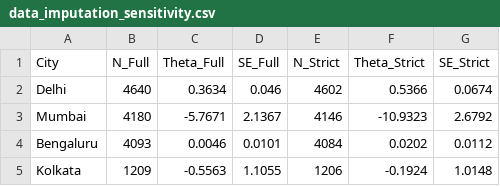
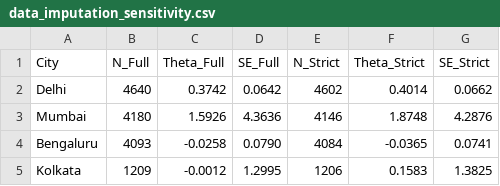
Before and after one commit to buddywhitman/aqi-informatics-india, a CSV file: reports/data_imputation_sensitivity.csv, drawn as a sheet.

Commit message:
fix(paper): reconcile Kolkata regularization grid, sync Table 5 imputation sensitivity, and sanitize archive API keys

```diff
--- a/reports/data_imputation_sensitivity.csv
+++ b/reports/data_imputation_sensitivity.csv
@@ -1,5 +1,5 @@
 City,N_Full,Theta_Full,SE_Full,N_Strict,Theta_Strict,SE_Strict
-Delhi,4640,0.3634,0.046,4602,0.5366,0.0674
-Mumbai,4180,-5.7671,2.1367,4146,-10.9323,2.6792
-Bengaluru,4093,0.0046,0.0101,4084,0.0202,0.0112
-Kolkata,1209,-0.5563,1.1055,1206,-0.1924,1.0148
+Delhi,4640,0.3742,0.0642,4602,0.4014,0.0662
+Mumbai,4180,1.5926,4.3636,4146,1.8748,4.2876
+Bengaluru,4093,-0.0258,0.0790,4084,-0.0365,0.0741
+Kolkata,1209,-0.0012,1.2995,1206,0.1583,1.3825
```
Also changed, not shown: 5 other files.
